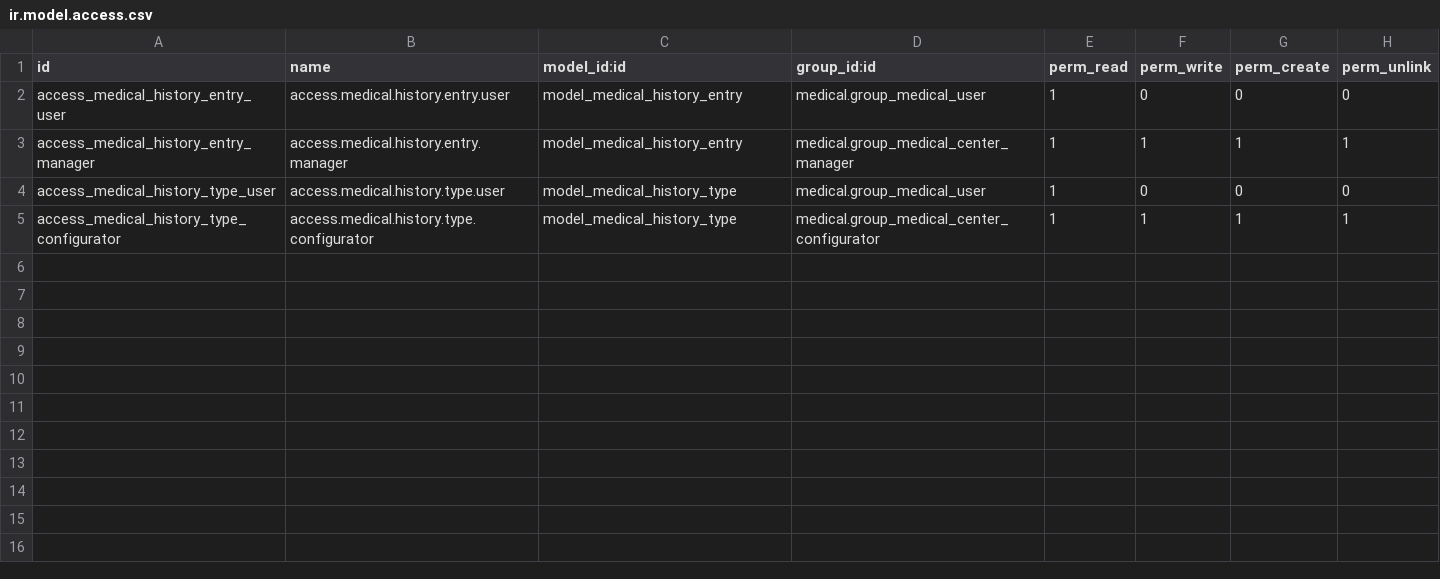
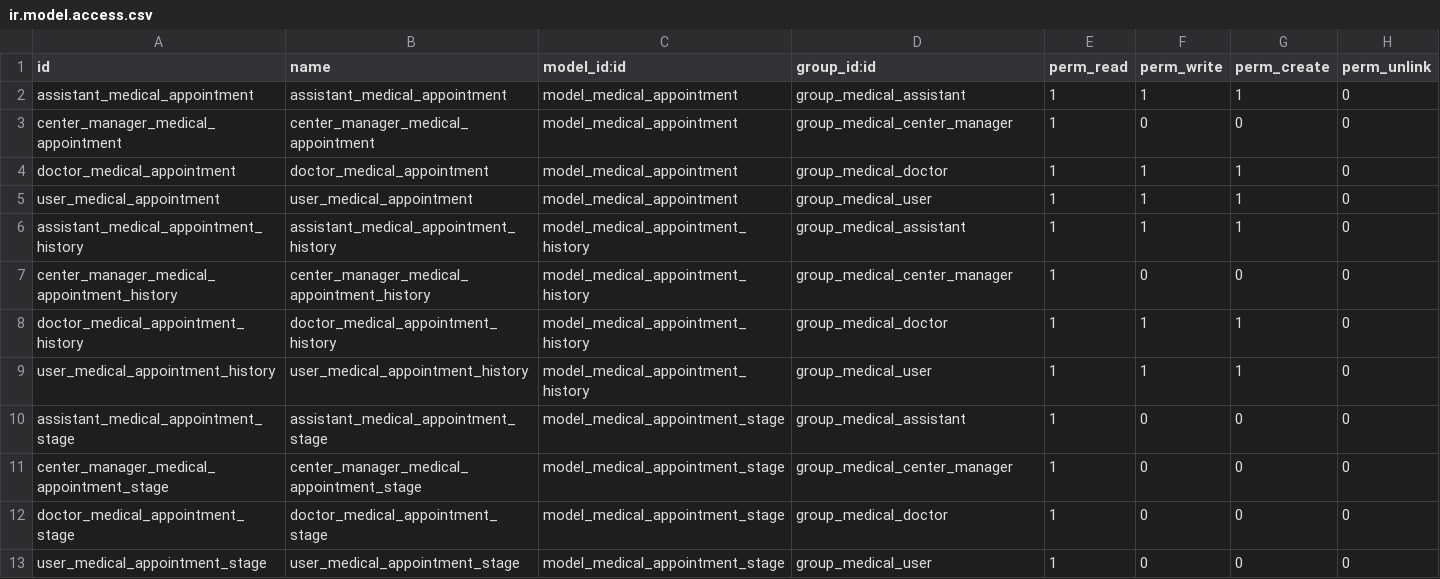
Before and after one commit to moarefk/medical2, a CSV file: medical_appointment/security/ir.model.access.csv, drawn as a sheet.

```diff
--- a/medical_appointment/security/ir.model.access.csv
+++ b/medical_appointment/security/ir.model.access.csv
@@ -1,5 +1,13 @@
 id,name,model_id:id,group_id:id,perm_read,perm_write,perm_create,perm_unlink
-access_medical_history_entry_user,access.medical.history.entry.user,model_medical_history_entry,medical.group_medical_user,1,0,0,0
-access_medical_history_entry_manager,access.medical.history.entry.manager,model_medical_history_entry,medical.group_medical_center_manager,1,1,1,1
-access_medical_history_type_user,access.medical.history.type.user,model_medical_history_type,medical.group_medical_user,1,0,0,0
-access_medical_history_type_configurator,access.medical.history.type.configurator,model_medical_history_type,medical.group_medical_center_configurator,1,1,1,1
+assistant_medical_appointment,assistant_medical_appointment,model_medical_appointment,group_medical_assistant,1,1,1,0
+center_manager_medical_appointment,center_manager_medical_appointment,model_medical_appointment,group_medical_center_manager,1,0,0,0
+doctor_medical_appointment,doctor_medical_appointment,model_medical_appointment,group_medical_doctor,1,1,1,0
+user_medical_appointment,user_medical_appointment,model_medical_appointment,group_medical_user,1,1,1,0
+assistant_medical_appointment_history,assistant_medical_appointment_history,model_medical_appointment_history,group_medical_assistant,1,1,1,0
+center_manager_medical_appointment_history,center_manager_medical_appointment_history,model_medical_appointment_history,group_medical_center_manager,1,0,0,0
+doctor_medical_appointment_history,doctor_medical_appointment_history,model_medical_appointment_history,group_medical_doctor,1,1,1,0
+user_medical_appointment_history,user_medical_appointment_history,model_medical_appointment_history,group_medical_user,1,1,1,0
+assistant_medical_appointment_stage,assistant_medical_appointment_stage,model_medical_appointment_stage,group_medical_assistant,1,0,0,0
+center_manager_medical_appointment_stage,center_manager_medical_appointment_stage,model_medical_appointment_stage,group_medical_center_manager,1,0,0,0
+doctor_medical_appointment_stage,doctor_medical_appointment_stage,model_medical_appointment_stage,group_medical_doctor,1,0,0,0
+user_medical_appointment_stage,user_medical_appointment_stage,model_medical_appointment_stage,group_medical_user,1,0,0,0
```
Also changed, not shown: medical_base_history/security/ir.model.access.csv, 12 other files.
